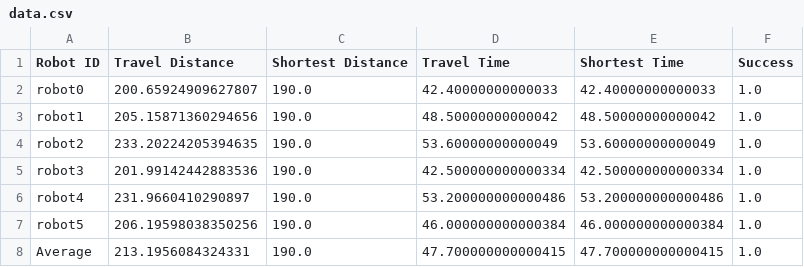
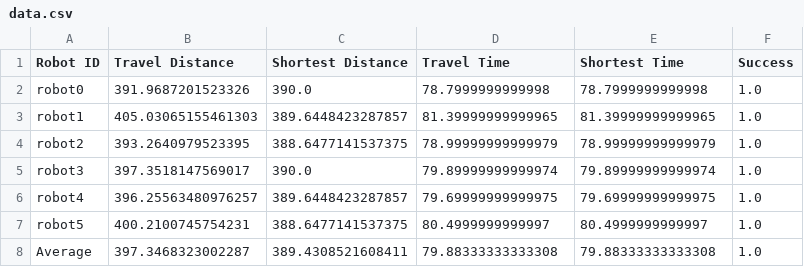
Before and after one commit to RBE595-Swarm-Intelligence-S24-Team-02/Python-MCCA, a CSV file: Simulation Results/data.csv, drawn as a sheet.

```diff
--- a/Simulation Results/data.csv
+++ b/Simulation Results/data.csv
@@ -1,8 +1,8 @@
 Robot ID,Travel Distance,Shortest Distance,Travel Time,Shortest Time,Success
-robot0,200.65924909627807,190.0,42.40000000000033,42.40000000000033,1.0
-robot1,205.15871360294656,190.0,48.50000000000042,48.50000000000042,1.0
-robot2,233.20224205394635,190.0,53.60000000000049,53.60000000000049,1.0
-robot3,201.99142442883536,190.0,42.500000000000334,42.500000000000334,1.0
-robot4,231.9660410290897,190.0,53.200000000000486,53.200000000000486,1.0
-robot5,206.19598038350256,190.0,46.000000000000384,46.000000000000384,1.0
-Average,213.1956084324331,190.0,47.700000000000415,47.700000000000415,1.0
+robot0,391.9687201523326,390.0,78.7999999999998,78.7999999999998,1.0
+robot1,405.03065155461303,389.6448423287857,81.39999999999965,81.39999999999965,1.0
+robot2,393.2640979523395,388.6477141537375,78.99999999999979,78.99999999999979,1.0
+robot3,397.3518147569017,390.0,79.89999999999974,79.89999999999974,1.0
+robot4,396.25563480976257,389.6448423287857,79.69999999999975,79.69999999999975,1.0
+robot5,400.2100745754231,388.6477141537375,80.4999999999997,80.4999999999997,1.0
+Average,397.3468323002287,389.4308521608411,79.88333333333308,79.88333333333308,1.0
```
Also changed, not shown: 3 other files.
